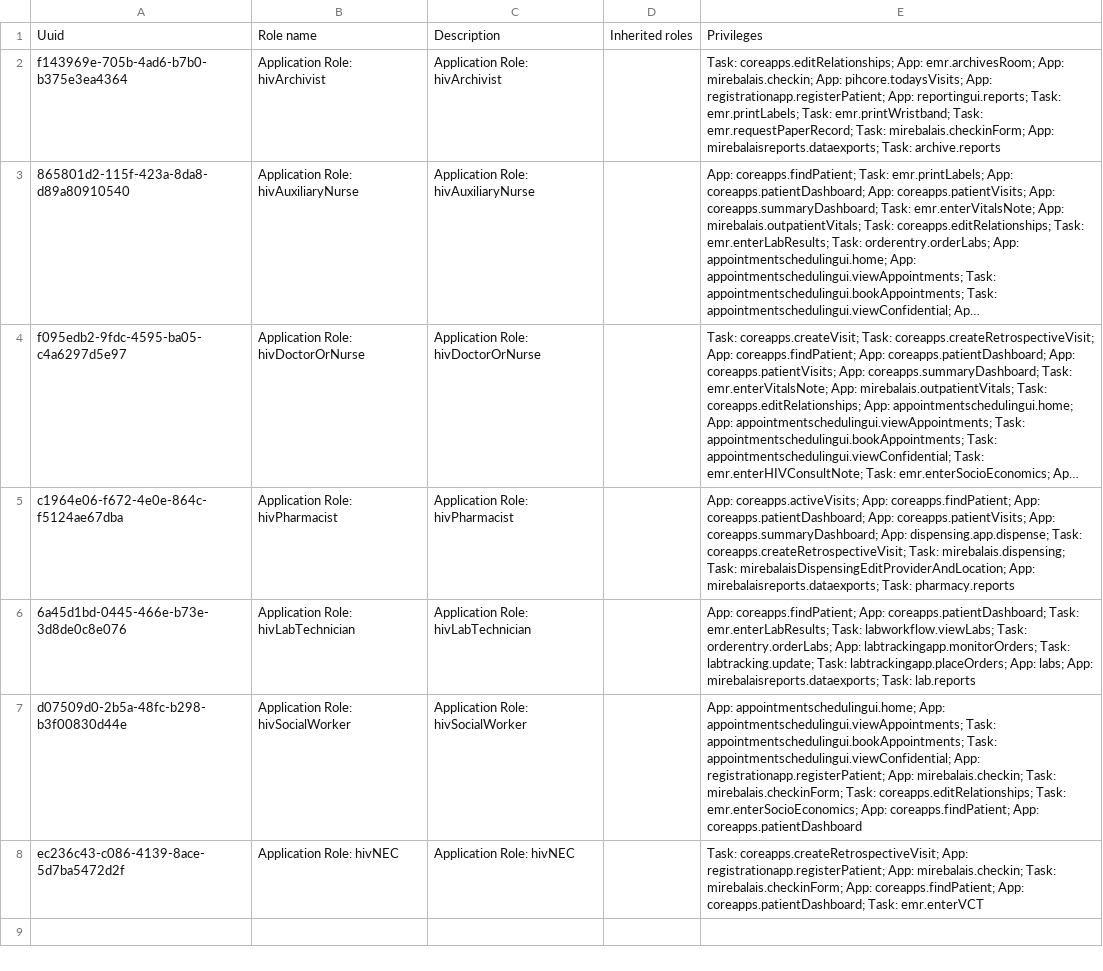
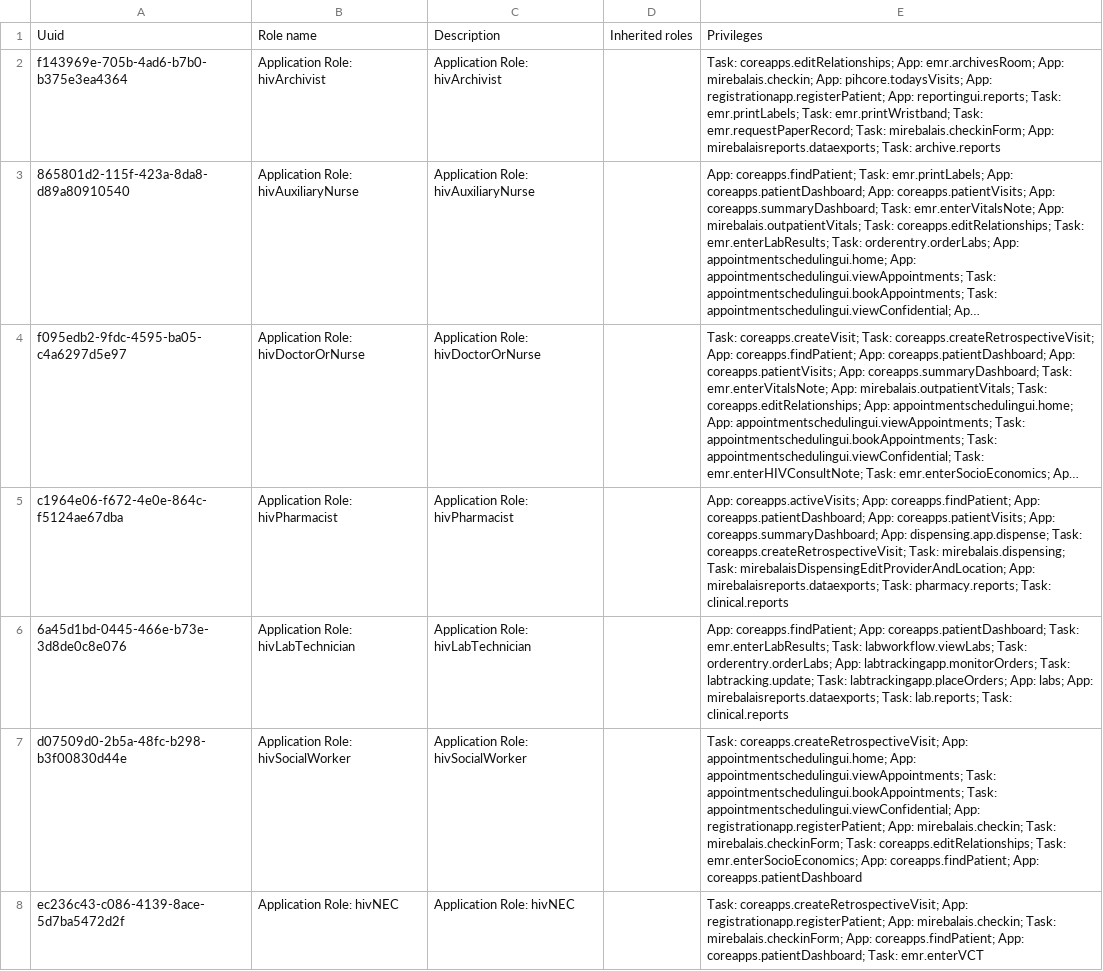
Before and after one commit to andycotton/openmrs-config-zl, a CSV file: configuration/roles/roles_haiti_hiv.csv, drawn as a sheet; long unchanged cells end in …; the diff names each change by its address in the sheet, - before the commit and + after, or states it on an @@ line.

Commit message:
Task: coreapps.createRetrospectiveVisit to HIV Social Worker

```diff
--- a/configuration/roles/roles_haiti_hiv.csv
+++ b/configuration/roles/roles_haiti_hiv.csv
-E5: …mirebalaisreports.dataexports; Task: pharmacy.reports
+E5: …mirebalaisreports.dataexports; Task: pharmacy.reports; Task: clinical.reports
-E6: …mirebalaisreports.dataexports; Task: lab.reports
+E6: …mirebalaisreports.dataexports; Task: lab.reports; Task: clinical.reports
-E7: App: appointmentschedulingui.home;…
+E7: Task: coreapps.createRetrospectiveVisit; App: appointmentschedulingui.home;…
```
